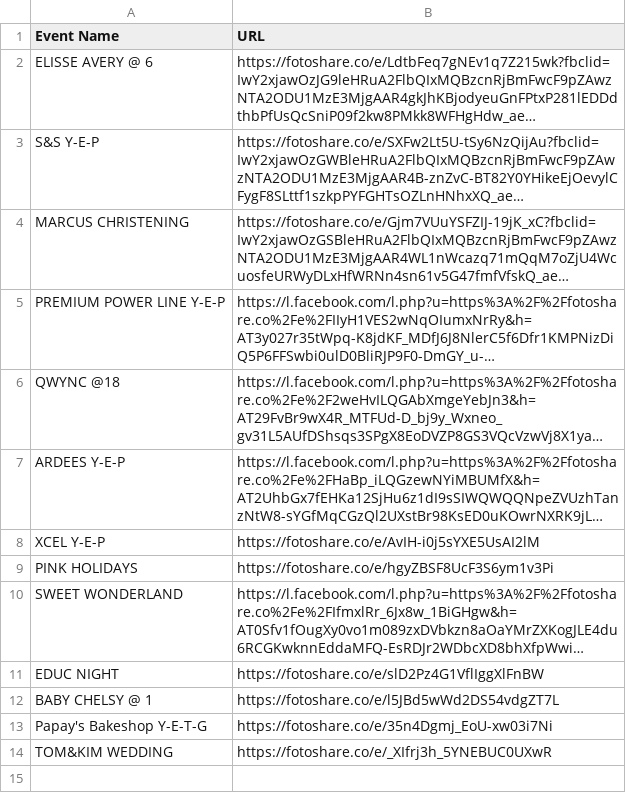
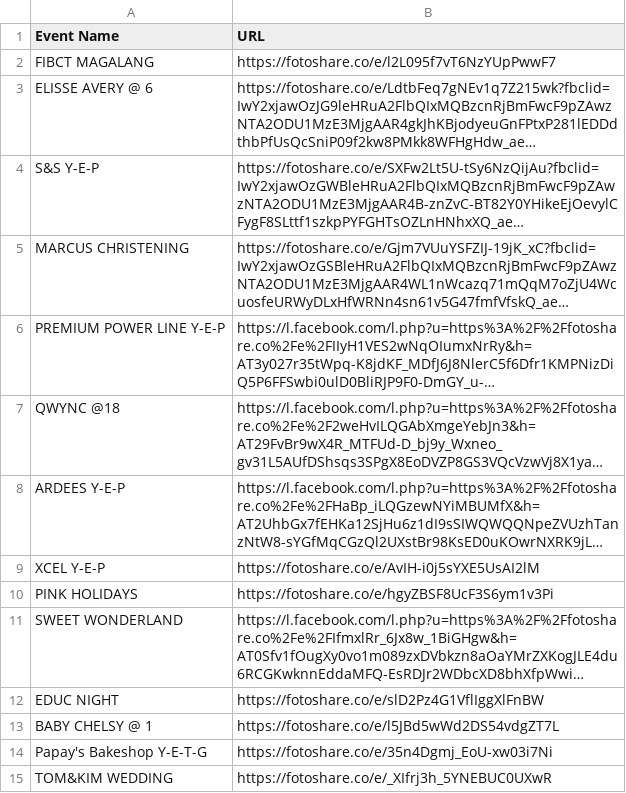
Before and after one commit to sirnichemotivation-rgb/events-landingpage, a CSV file: events.csv, drawn as a sheet; long unchanged cells end in …; the diff names each change by its address in the sheet, - before the commit and + after, or states it on an @@ line.

Commit message:
Update events.csv

```diff
--- a/events.csv
+++ b/events.csv
+row 2: FIBCT MAGALANG | https://fotoshare.co/e/l2L095f7vT6NzYUpPwwF7
```
